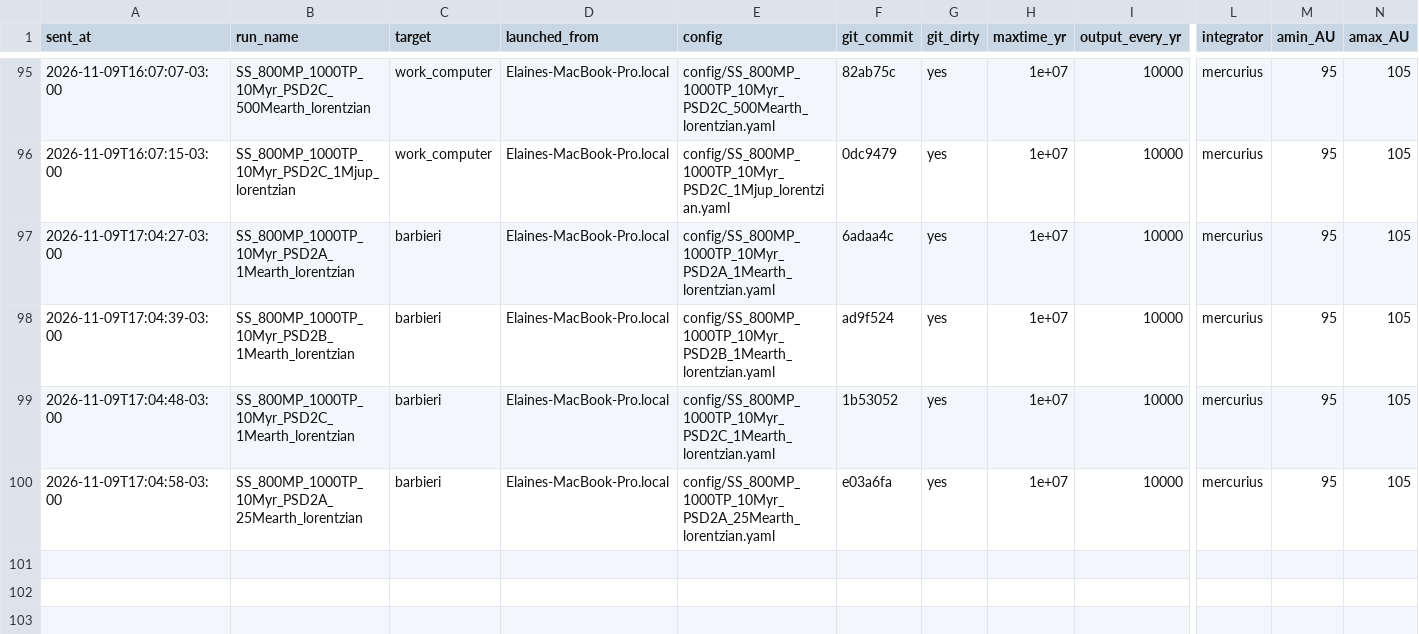
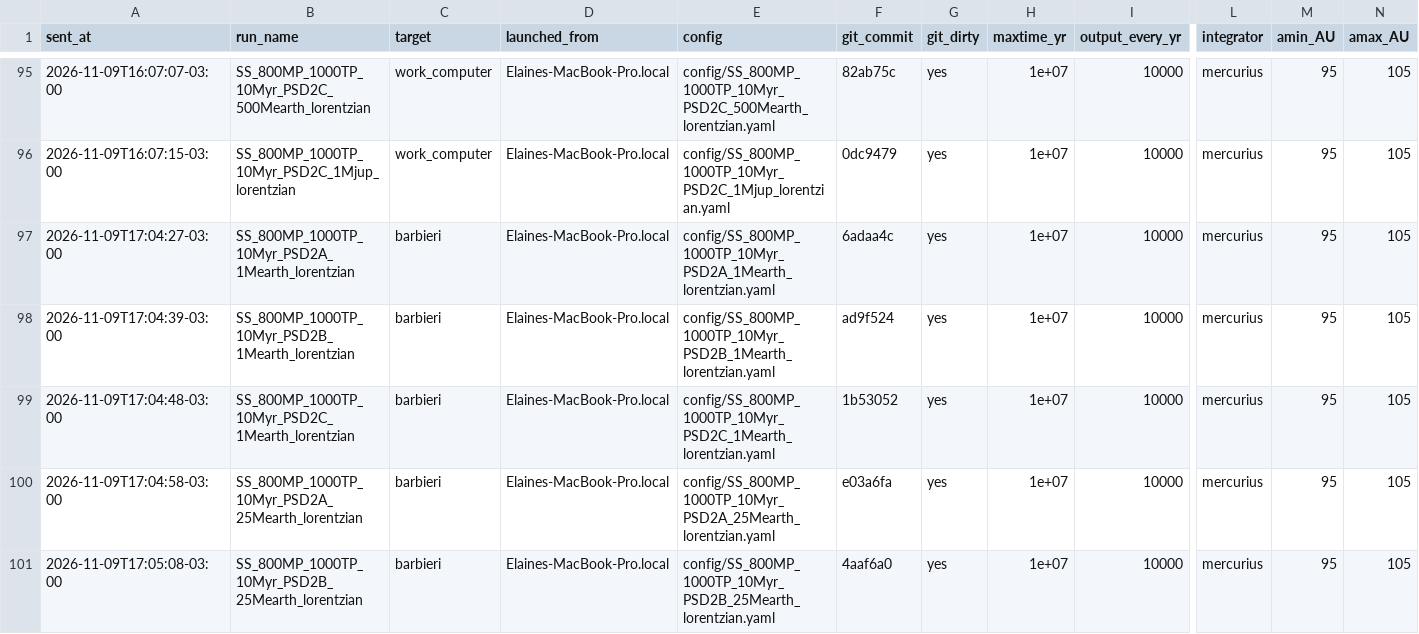
Before and after one commit to elainenieves01/debris-disk-pipeline, a CSV file: simulation_log.csv, drawn as a sheet; only a part is shown, gaps mark what is left out; rows hold the shown columns only; the diff names each change by its address in the sheet, - before the commit and + after, or states it on an @@ line.

Commit message:
Run log: launched SS_800MP_1000TP_10Myr_PSD2B_25Mearth_lorentzian on barbieri

```diff
--- a/simulation_log.csv
+++ b/simulation_log.csv
+row 101: 2026-11-09T17:05:08-03:00 | SS_800MP_1000TP_10Myr_PSD2B_25Mearth_lorentzian | barbieri | Elaines-MacBook-Pro.local | config/SS_800MP_1000TP_10Myr_PSD2B_25Mearth_lorentzian.yaml | 4aaf6a0 | yes | 1e+07 | 10000 | mercurius | 95 | 105
```
